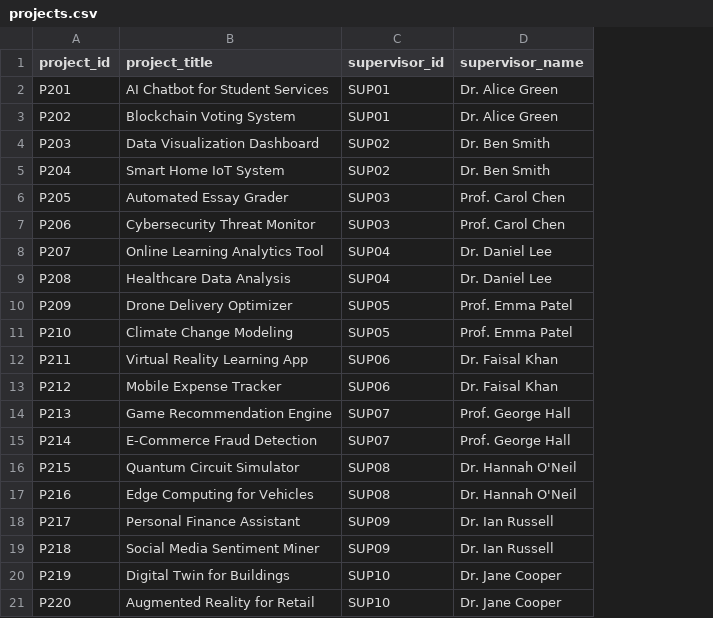
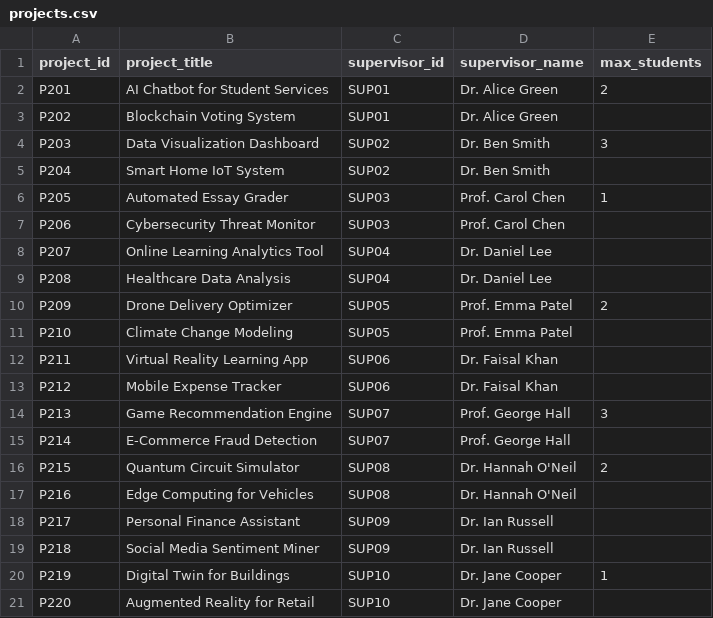
Before and after one commit to JohnHarrow/Masters, a CSV file: projects.csv, drawn as a sheet; the diff names each change by its address in the sheet, - before the commit and + after, or states it on an @@ line.

Commit message:
Added more validation
Validated all of the files, added capacity for projects as well as for advisors for situations where only a limited amount of students can do the project such as industry placements

```diff
--- a/projects.csv
+++ b/projects.csv
+column E (max_students), rows 2-20: 2 |  | 3 |  | 1 |  |  |  | 2 |  |  |  | 3 |  | 2 |  |  |  | 1
```
Also changed, not shown: allocation_result.csv, 2 other files.
